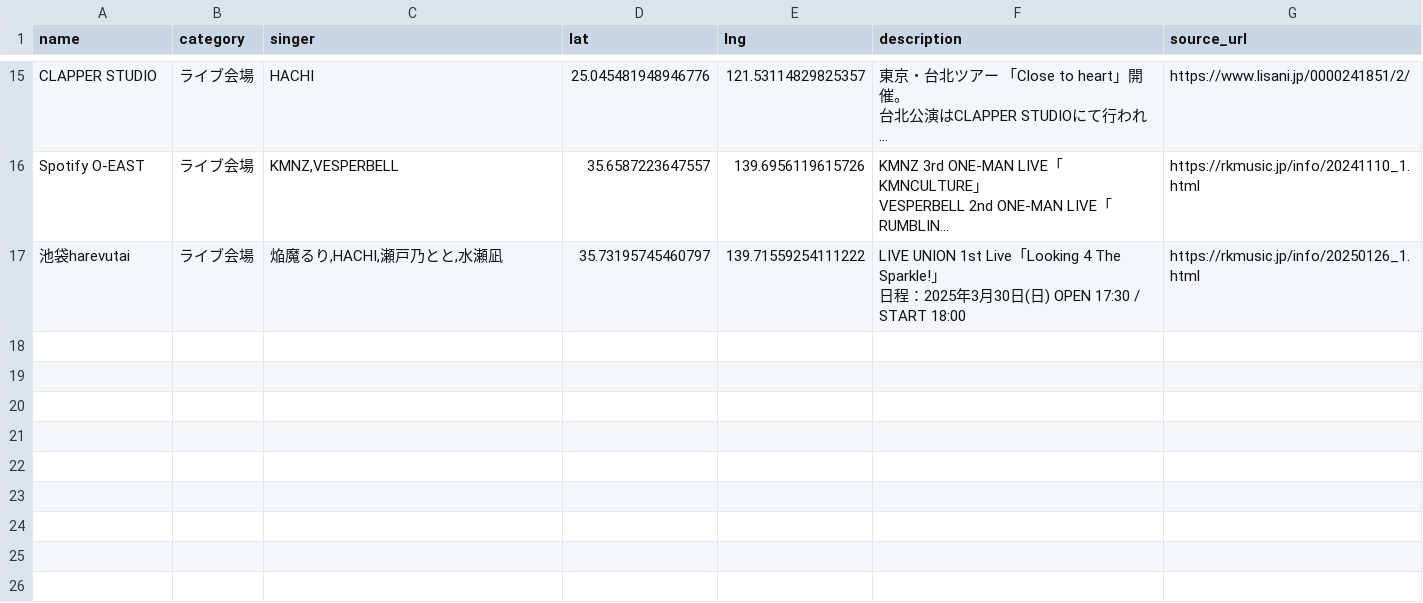
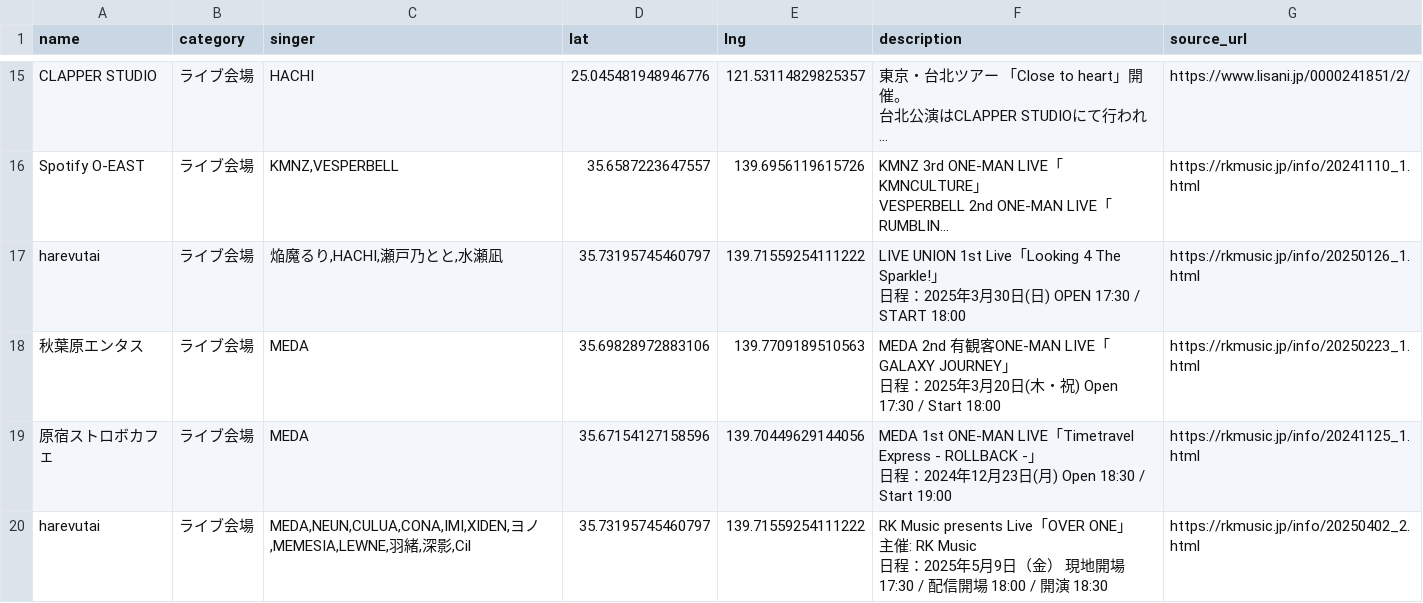
Before and after one commit to Kinshutei/PilgrimageMap_forRKMusicListener, a CSV file: locations.csv, drawn as a sheet; only a part is shown, gaps mark what is left out; long unchanged cells end in …; ↵ is a line break in a cell; the diff names each change by its address in the sheet, - before the commit and + after, or states it on an @@ line.

Commit message:
update locations.csv

```diff
--- a/locations.csv
+++ b/locations.csv
-A17 (name): 池袋harevutai
+A17 (name): harevutai
+row 18: 秋葉原エンタス | ライブ会場 | MEDA | 35.69828972883106 | 139.7709189510563 | MEDA 2nd 有観客ONE-MAN LIVE「GALAXY JOURNEY」 ↵ 日程：2025年3月20日(木・祝) Open 17:30 / Start 18:00 | https://rkmusic.jp/info/20250223_1.html
+row 19: 原宿ストロボカフェ | ライブ会場 | MEDA | 35.67154127158596 | 139.70449629144056 | MEDA 1st ONE-MAN LIVE「Timetravel Express - ROLLBACK -」 ↵ 日程：2024年12月23日(月) Open 18:30 / Start 19:00 | https://rkmusic.jp/info/20241125_1.html
+row 20: harevutai | ライブ会場 | MEDA,NEUN,CULUA,CONA,IMI,XIDEN,ヨノ,MEMESIA,LEWNE,羽緒,深影,Cil | 35.73195745460797 | 139.71559254111222 | RK Music presents Live「OVER ONE」 ↵ 主催: RK Music ↵ 日程：2025年5月9日（金） 現地開場 17:30 / 配信開場 18:00 / 開演 18:30 | https://rkmusic.jp/info/20250402_2.html
```
